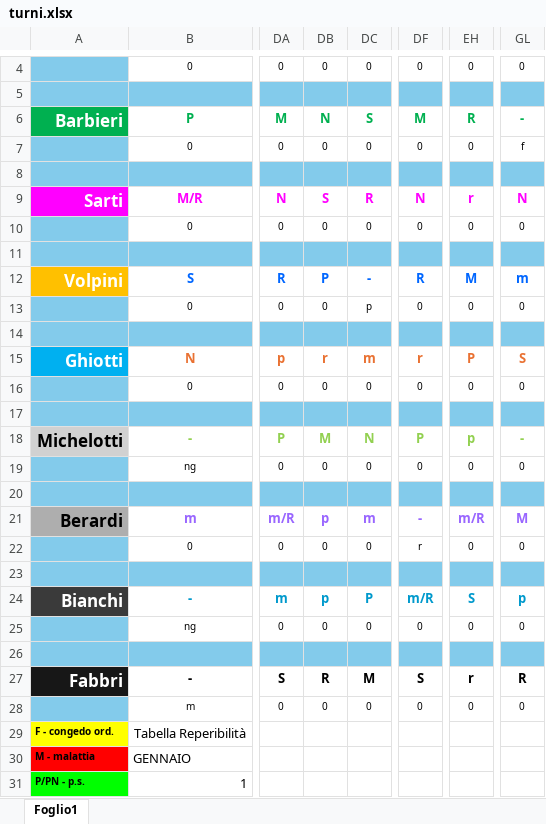
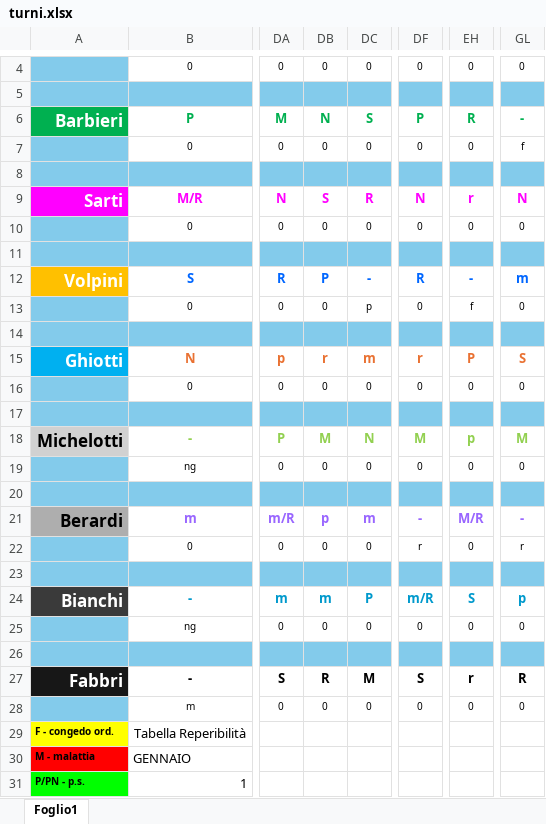
Before and after one commit to centrale118rsm-code/Turni-Autisti-2026-Rsm, an Excel workbook: turni.xlsx, sheet Foglio1, drawn as a sheet; only a part is shown, gaps mark what is left out; values as stored, in another font and other column widths than the file's, no borders; conditional formats not drawn; the diff names each change by its address in the sheet, - before the commit and + after, or states it on an @@ line.

Commit message:
Add files via upload

```diff
--- a/turni.xlsx (sheet Foglio1)
+++ b/turni.xlsx (sheet Foglio1)
-DF6: M
+DF6: P
-EH12: M
+EH12: -
-EH13: 0
+EH13: f
-DF18: P
+DF18: M
-GL18: -
+GL18: M
-EH21: m/R
+EH21: M/R
-GL21: M
+GL21: -
-GL22: 0
+GL22: r
-DB24: p
+DB24: m
```
